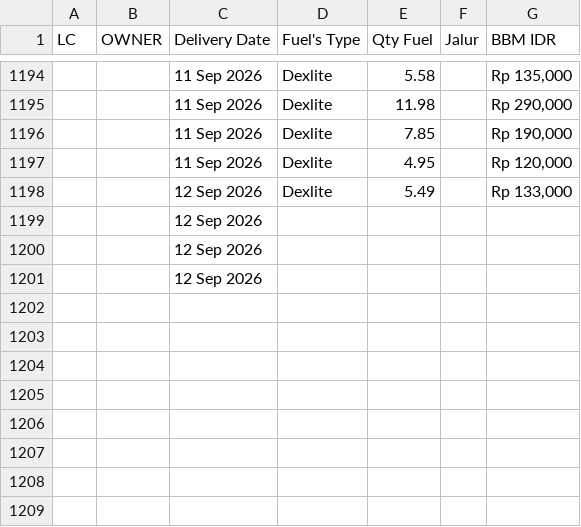
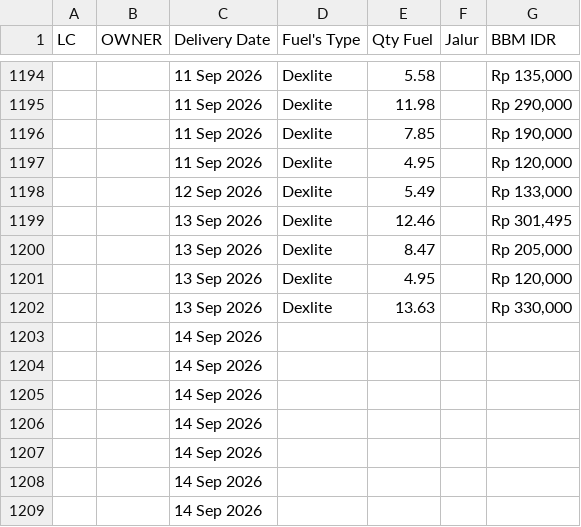
Before and after one commit to heylilyloops/Dashboard-Fuel-Usage-, a CSV file: data/SDC_MANADO.csv, drawn as a sheet; only a part is shown, gaps mark what is left out.

```diff
--- a/data/SDC_MANADO.csv
+++ b/data/SDC_MANADO.csv
@@ -1198,4 +1198,12 @@ LC,OWNER,Delivery Date,Fuel's Type,Qty Fuel,Jalur,BBM IDR
 ,,12 Sep 2026,Dexlite,5.49,,"Rp 133,000"
-,,12 Sep 2026,,,,
-,,12 Sep 2026,,,,
-,,12 Sep 2026,,,,
+,,13 Sep 2026,Dexlite,12.46,,"Rp 301,495"
+,,13 Sep 2026,Dexlite,8.47,,"Rp 205,000"
+,,13 Sep 2026,Dexlite,4.95,,"Rp 120,000"
+,,13 Sep 2026,Dexlite,13.63,,"Rp 330,000"
+,,14 Sep 2026,,,,
+,,14 Sep 2026,,,,
+,,14 Sep 2026,,,,
+,,14 Sep 2026,,,,
+,,14 Sep 2026,,,,
+,,14 Sep 2026,,,,
+,,14 Sep 2026,,,,
```
Also changed, not shown: data/HCI_CIKUPA.csv, data/HUB_HCI_PADANG.csv, 14 other files.
